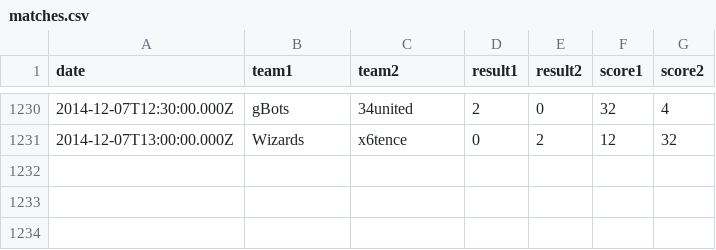
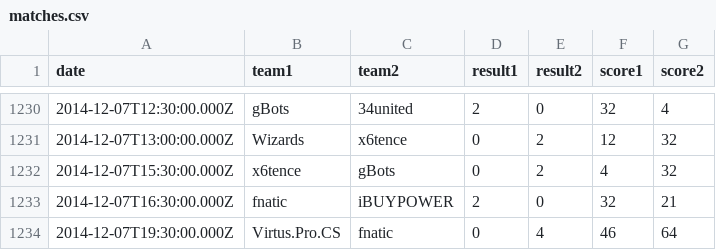
Before and after one commit to kenany/csgo-elo, a CSV file: matches.csv, drawn as a sheet; only a part is shown, gaps mark what is left out.

Commit message:
matches update

```diff
--- a/matches.csv
+++ b/matches.csv
@@ -1231 +1231,4 @@ date,team1,team2,result1,result2,score1,score2
 2014-12-07T13:00:00.000Z,Wizards,x6tence,0,2,12,32
+2014-12-07T15:30:00.000Z,x6tence,gBots,0,2,4,32
+2014-12-07T16:30:00.000Z,fnatic,iBUYPOWER,2,0,32,21
+2014-12-07T19:30:00.000Z,Virtus.Pro.CS,fnatic,0,4,46,64
```
